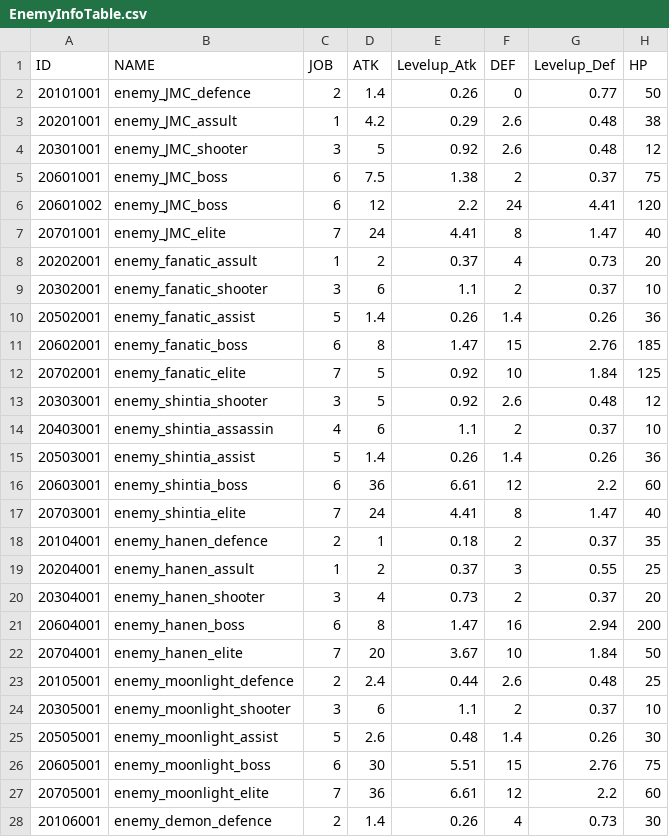
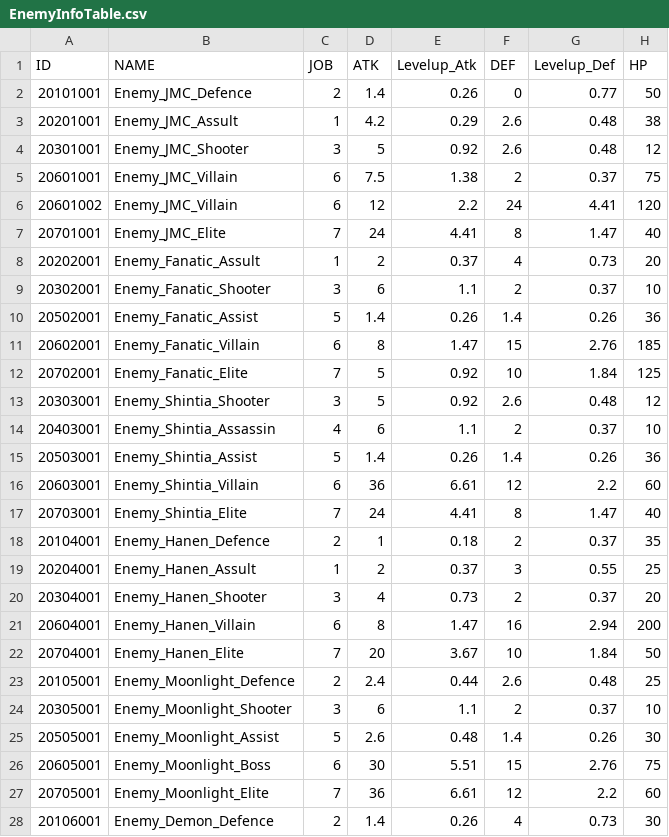
Before and after one commit to rockdo4/metacraft, a CSV file: Assets/Tables/EnemyInfoTable.csv, drawn as a sheet; only a part is shown; the diff covers the shown part only; the diff names each change by its address in the sheet, - before the commit and + after, or states it on an @@ line.

```diff
--- a/Assets/Tables/EnemyInfoTable.csv
+++ b/Assets/Tables/EnemyInfoTable.csv
-B2 (NAME): enemy_JMC_defence
+B2 (NAME): Enemy_JMC_Defence
-B3 (NAME): enemy_JMC_assult
+B3 (NAME): Enemy_JMC_Assult
-B4 (NAME): enemy_JMC_shooter
+B4 (NAME): Enemy_JMC_Shooter
-B5:B6 (NAME): enemy_JMC_boss
+B5:B6 (NAME): Enemy_JMC_Villain
-B7 (NAME): enemy_JMC_elite
+B7 (NAME): Enemy_JMC_Elite
-B8 (NAME): enemy_fanatic_assult
+B8 (NAME): Enemy_Fanatic_Assult
-B9 (NAME): enemy_fanatic_shooter
+B9 (NAME): Enemy_Fanatic_Shooter
-B10 (NAME): enemy_fanatic_assist
+B10 (NAME): Enemy_Fanatic_Assist
-B11 (NAME): enemy_fanatic_boss
+B11 (NAME): Enemy_Fanatic_Villain
-B12 (NAME): enemy_fanatic_elite
+B12 (NAME): Enemy_Fanatic_Elite
-B13 (NAME): enemy_shintia_shooter
+B13 (NAME): Enemy_Shintia_Shooter
-B14 (NAME): enemy_shintia_assassin
+B14 (NAME): Enemy_Shintia_Assassin
-B15 (NAME): enemy_shintia_assist
+B15 (NAME): Enemy_Shintia_Assist
-B16 (NAME): enemy_shintia_boss
+B16 (NAME): Enemy_Shintia_Villain
-B17 (NAME): enemy_shintia_elite
+B17 (NAME): Enemy_Shintia_Elite
-B18 (NAME): enemy_hanen_defence
+B18 (NAME): Enemy_Hanen_Defence
-B19 (NAME): enemy_hanen_assult
+B19 (NAME): Enemy_Hanen_Assult
-B20 (NAME): enemy_hanen_shooter
+B20 (NAME): Enemy_Hanen_Shooter
-B21 (NAME): enemy_hanen_boss
+B21 (NAME): Enemy_Hanen_Villain
-B22 (NAME): enemy_hanen_elite
+B22 (NAME): Enemy_Hanen_Elite
-B23 (NAME): enemy_moonlight_defence
+B23 (NAME): Enemy_Moonlight_Defence
-B24 (NAME): enemy_moonlight_shooter
+B24 (NAME): Enemy_Moonlight_Shooter
-B25 (NAME): enemy_moonlight_assist
+B25 (NAME): Enemy_Moonlight_Assist
-B26 (NAME): enemy_moonlight_boss
+B26 (NAME): Enemy_Moonlight_Boss
-B27 (NAME): enemy_moonlight_elite
+B27 (NAME): Enemy_Moonlight_Elite
-B28 (NAME): enemy_demon_defence
+B28 (NAME): Enemy_Demon_Defence
```
Also changed, not shown: 4 edited cells elsewhere in this file, 10 other files.
